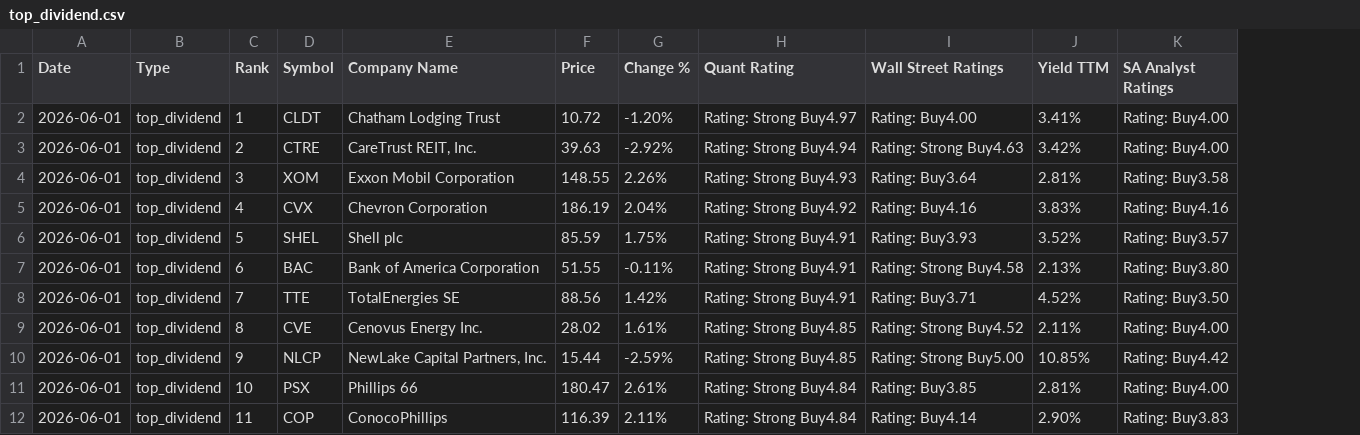
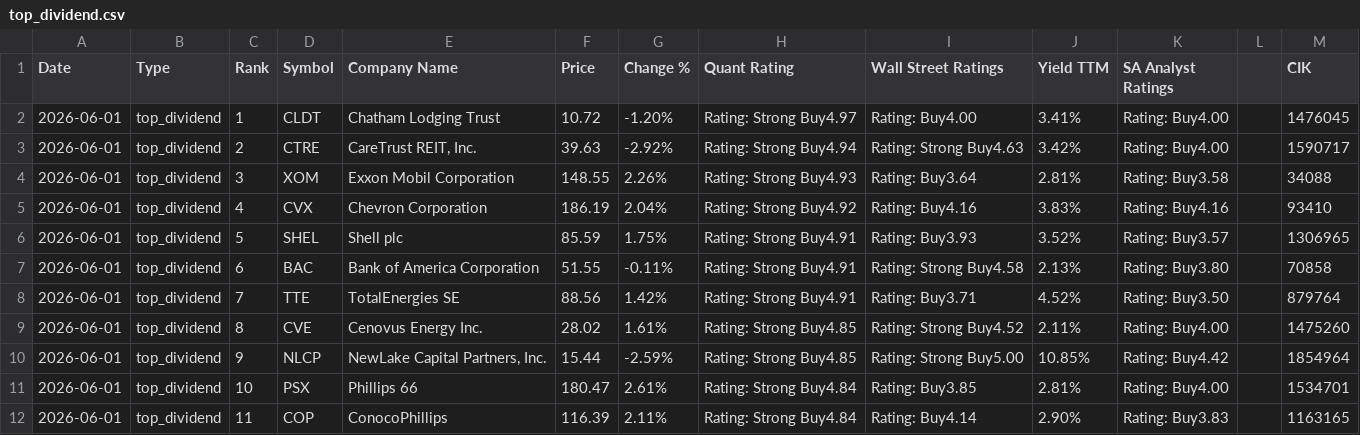
Before and after one commit to NaturalBornCamper/stocks-watcher, a CSV file: data_dumps/seeking_alpha/top_dividend.csv, drawn as a sheet; only a part is shown; the diff names each change by its address in the sheet, - before the commit and + after, or states it on an @@ line.

```diff
--- a/data_dumps/seeking_alpha/top_dividend.csv
+++ b/data_dumps/seeking_alpha/top_dividend.csv
+column L, empty
+column M (CIK), rows 2-12: 1476045 | 1590717 | 34088 | 93410 | 1306965 | 70858 | 879764 | 1475260 | 1854964 | 1534701 | 1163165
```
Also changed, not shown: data_dumps/seeking_alpha/top_communication.csv, data_dumps/seeking_alpha/top_energy.csv, 47 other files.
